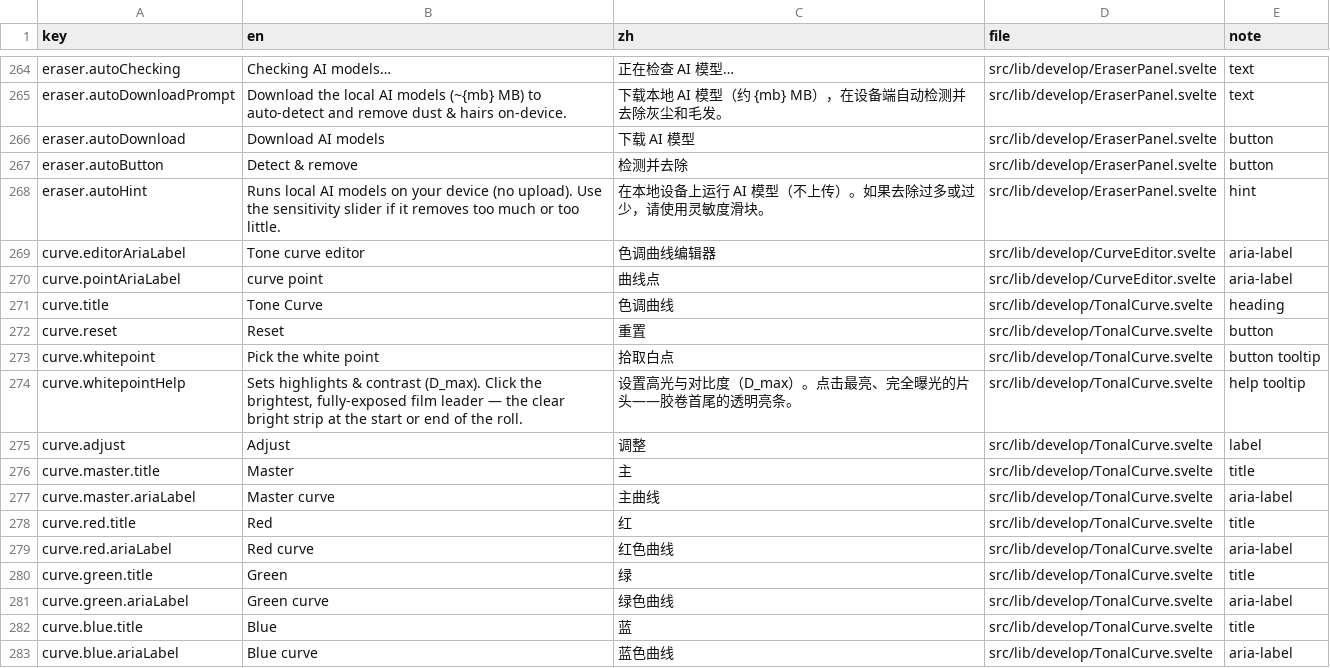
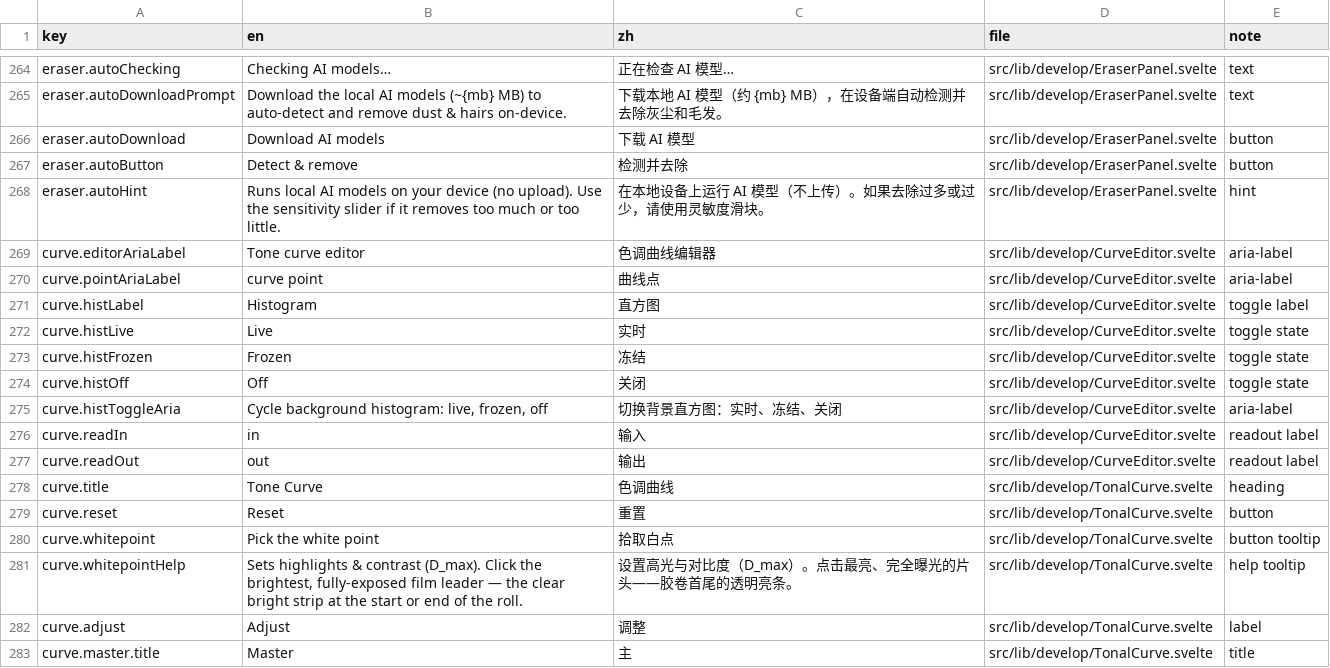
Before and after one commit to toonoumi/openenlarge, a CSV file: i18n-strings.csv, drawn as a sheet; only a part is shown, gaps mark what is left out; the shorter side is filled out with more unchanged rows.

```diff
--- a/i18n-strings.csv
+++ b/i18n-strings.csv
@@ -270,2 +270,9 @@ curve.editorAriaLabel,"Tone curve editor","色调曲线编辑器","src/lib/devel
 curve.pointAriaLabel,"curve point","曲线点","src/lib/develop/CurveEditor.svelte","aria-label"
+curve.histLabel,"Histogram","直方图","src/lib/develop/CurveEditor.svelte","toggle label"
+curve.histLive,"Live","实时","src/lib/develop/CurveEditor.svelte","toggle state"
+curve.histFrozen,"Frozen","冻结","src/lib/develop/CurveEditor.svelte","toggle state"
+curve.histOff,"Off","关闭","src/lib/develop/CurveEditor.svelte","toggle state"
+curve.histToggleAria,"Cycle background histogram: live, frozen, off","切换背景直方图：实时、冻结、关闭","src/lib/develop/CurveEditor.svelte","aria-label"
+curve.readIn,"in","输入","src/lib/develop/CurveEditor.svelte","readout label"
+curve.readOut,"out","输出","src/lib/develop/CurveEditor.svelte","readout label"
 curve.title,"Tone Curve","色调曲线","src/lib/develop/TonalCurve.svelte","heading"
```
Also changed, not shown: 2 other files.
